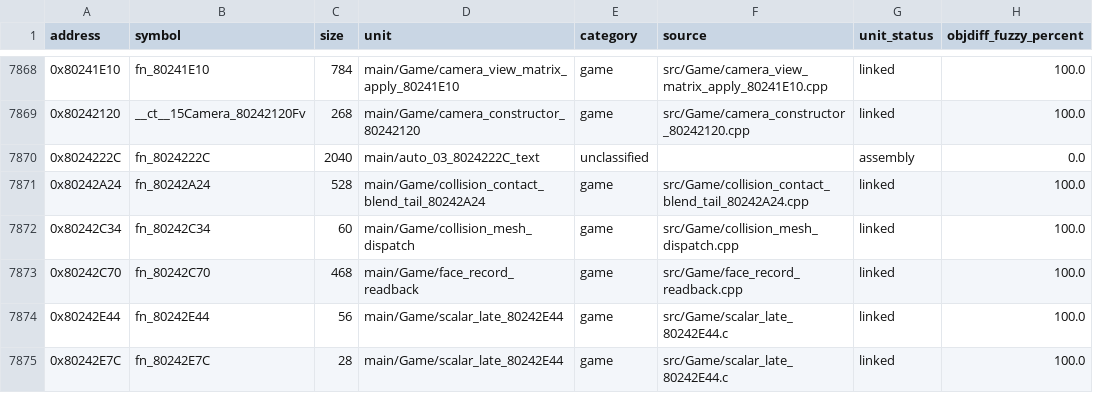
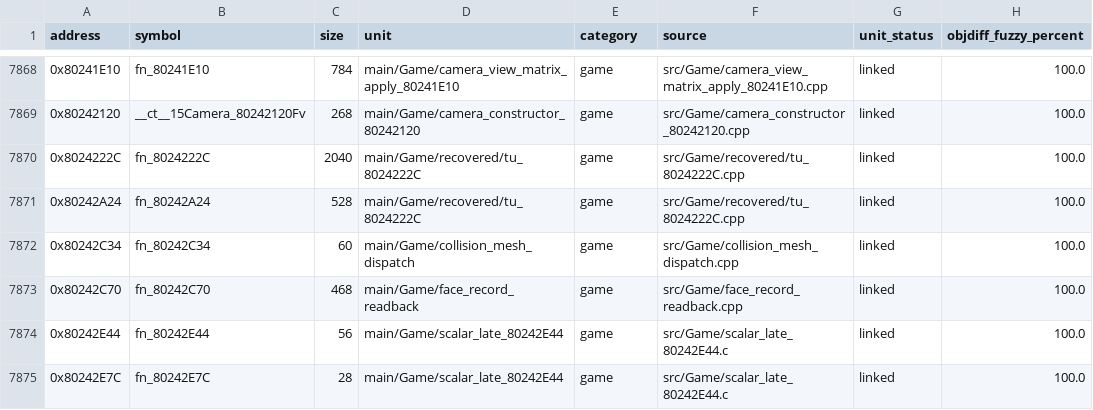
Before and after one commit to eigenstuffs/rotfd, a CSV file: progress/GSQE78-functions.csv, drawn as a sheet; only a part is shown, gaps mark what is left out.

```diff
--- a/progress/GSQE78-functions.csv
+++ b/progress/GSQE78-functions.csv
@@ -7869,4 +7869,4 @@ address,symbol,size,unit,category,source,unit_status,objdiff_fuzzy_percent
 0x80242120,__ct__15Camera_80242120Fv,268,main/Game/camera_constructor_80242120,game,src/Game/camera_constructor_80242120.cpp,linked,100.0
-0x8024222C,fn_8024222C,2040,main/auto_03_8024222C_text,unclassified,,assembly,0.0
-0x80242A24,fn_80242A24,528,main/Game/collision_contact_blend_tail_80242A24,game,src/Game/collision_contact_blend_tail_80242A24.cpp,linked,100.0
+0x8024222C,fn_8024222C,2040,main/Game/recovered/tu_8024222C,game,src/Game/recovered/tu_8024222C.cpp,linked,100.0
+0x80242A24,fn_80242A24,528,main/Game/recovered/tu_8024222C,game,src/Game/recovered/tu_8024222C.cpp,linked,100.0
 0x80242C34,fn_80242C34,60,main/Game/collision_mesh_dispatch,game,src/Game/collision_mesh_dispatch.cpp,linked,100.0
```
Also changed, not shown: 9 other files.
